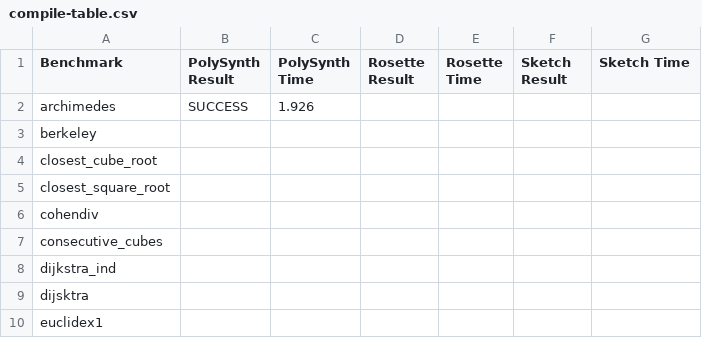
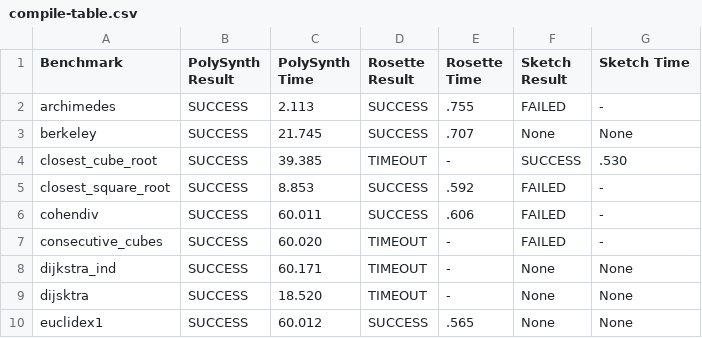
Before and after one commit to hitarths/polysynth, a CSV file: compile-table.csv, drawn as a sheet; only a part is shown; the diff covers the shown part only.

```diff
--- a/compile-table.csv
+++ b/compile-table.csv
@@ -1,10 +1,10 @@
 Benchmark,PolySynth Result,PolySynth Time,Rosette Result,Rosette Time,Sketch Result,Sketch Time
-archimedes, SUCCESS, 1.926,,,,
-berkeley,,,,,,
-closest_cube_root,,,,,,
-closest_square_root,,,,,,
-cohendiv,,,,,,
-consecutive_cubes,,,,,,
-dijkstra_ind,,,,,,
-dijsktra,,,,,,
-euclidex1,,,,,,
+archimedes, SUCCESS, 2.113, SUCCESS, .755,FAILED, -
+berkeley, SUCCESS, 21.745, SUCCESS, .707,None,None
+closest_cube_root, SUCCESS, 39.385, TIMEOUT, -,SUCCESS,.530
+closest_square_root, SUCCESS, 8.853, SUCCESS, .592,FAILED, -
+cohendiv, SUCCESS, 60.011, SUCCESS, .606,FAILED, -
+consecutive_cubes, SUCCESS, 60.020, TIMEOUT, -,FAILED, -
+dijkstra_ind, SUCCESS, 60.171, TIMEOUT, -,None,None
+dijsktra, SUCCESS, 18.520, TIMEOUT, -,None,None
+euclidex1, SUCCESS, 60.012, SUCCESS, .565,None,None
```
Also changed, not shown: 2 added rows, 2 removed rows and 120 edited cells elsewhere in this file, 3 other files.
